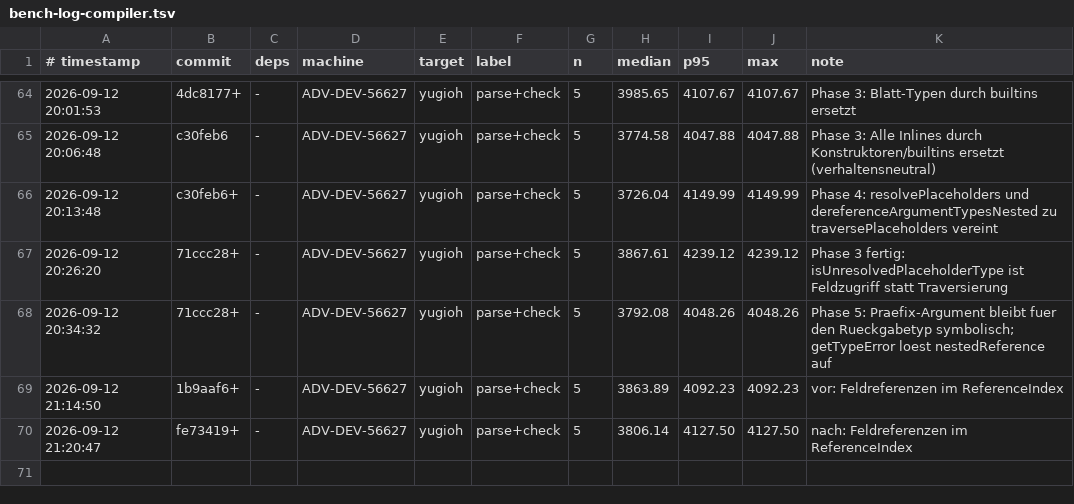
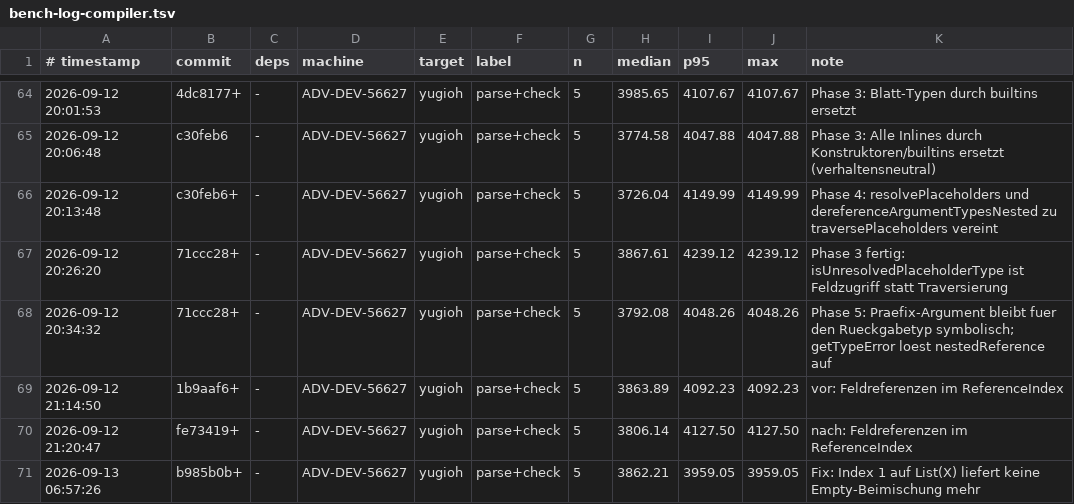
Before and after one commit to JulianXander/jul-compiler, a TSV file: scripts/bench-log-compiler.tsv, drawn as a sheet; only a part is shown, gaps mark what is left out.

```diff
--- a/scripts/bench-log-compiler.tsv
+++ b/scripts/bench-log-compiler.tsv
@@ -70 +70,2 @@
 2026-09-12 21:20:47	fe73419+	-	ADV-DEV-56627	yugioh	parse+check	5	3806.14	4127.50	4127.50	nach: Feldreferenzen im ReferenceIndex
+2026-09-13 06:57:26	b985b0b+	-	ADV-DEV-56627	yugioh	parse+check	5	3862.21	3959.05	3959.05	Fix: Index 1 auf List(X) liefert keine Empty-Beimischung mehr
```
Also changed, not shown: 2 other files.
